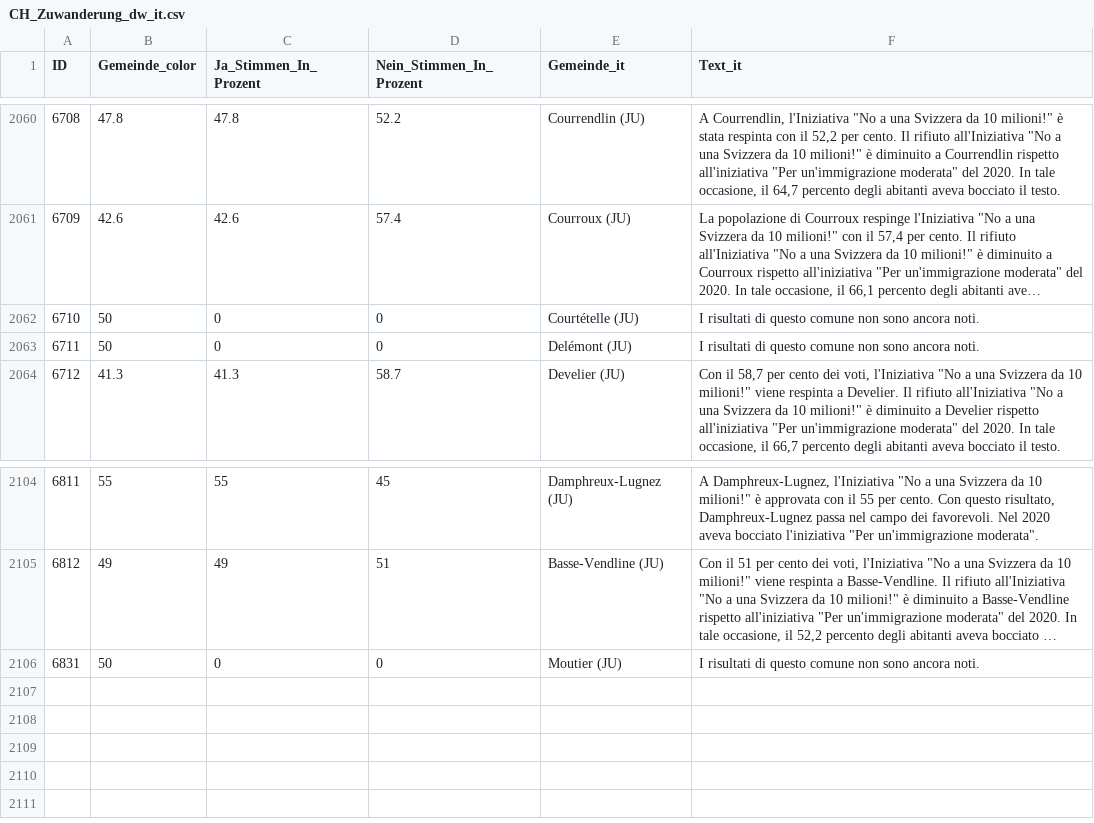
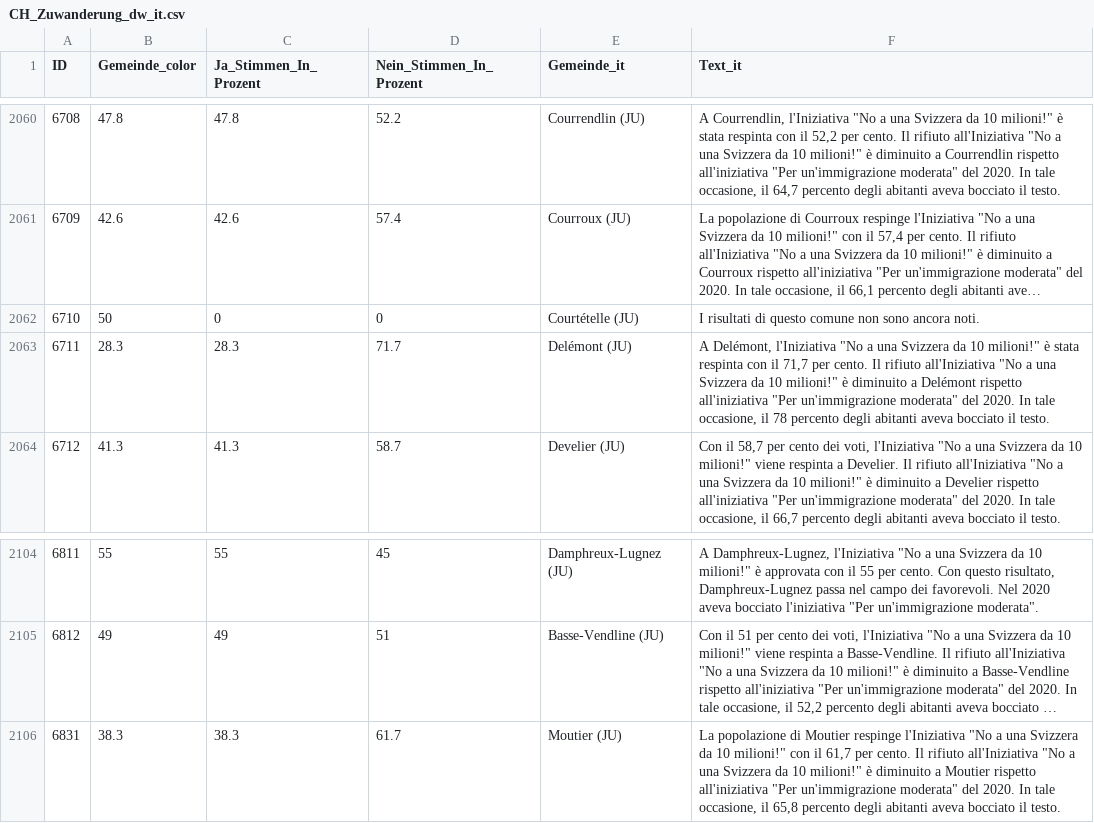
Before and after one commit to awp-finanznachrichten/lena_juni2026, a CSV file: Output_Switzerland/CH_Zuwanderung_dw_it.csv, drawn as a sheet; only a part is shown, gaps mark what is left out; long unchanged cells end in …; the diff names each change by its address in the sheet, - before the commit and + after, or states it on an @@ line.

```diff
--- a/Output_Switzerland/CH_Zuwanderung_dw_it.csv
+++ b/Output_Switzerland/CH_Zuwanderung_dw_it.csv
-B2063 (Gemeinde_color): 50
+B2063 (Gemeinde_color): 28.3
-C2063 (Ja_Stimmen_In_Prozent): 0
+C2063 (Ja_Stimmen_In_Prozent): 28.3
-D2063 (Nein_Stimmen_In_Prozent): 0
+D2063 (Nein_Stimmen_In_Prozent): 71.7
-F2063 (Text_it): I risultati di questo comune non sono ancora noti.
+F2063 (Text_it): A Delémont, l'Iniziativa "No a una Svizzera da 10 milioni!" è stata respinta con il 71,7 per cento. Il rifiuto all'Iniziativa "No a una Svizzera da 10 milioni!" è diminuito a Delémont rispetto all'iniziativa "Per un'immigrazione moderata" del 2020. In tale occasione, il 78 percento degli abitanti aveva bocciato il testo.
-B2106 (Gemeinde_color): 50
+B2106 (Gemeinde_color): 38.3
-C2106 (Ja_Stimmen_In_Prozent): 0
+C2106 (Ja_Stimmen_In_Prozent): 38.3
-D2106 (Nein_Stimmen_In_Prozent): 0
+D2106 (Nein_Stimmen_In_Prozent): 61.7
-F2106 (Text_it): I risultati di questo comune non sono ancora noti.
+F2106 (Text_it): La popolazione di Moutier respinge l'Iniziativa "No a una Svizzera da 10 milioni!" con il 61,7 per cento. Il rifiuto all'Iniziativa "No a una Svizzera da 10 milioni!" è diminuito a Moutier rispetto all'iniziativa "Per un'immigrazione moderata" del 2020. In tale occasione, il 65,8 percento degli abitanti aveva bocciato il testo.
```
Also changed, not shown: Output_Cantons/JU_CH_Zuwanderung_dw_fr.csv, Output_Switzerland/CH_Zivildienst_all_data.csv, 10 other files.
